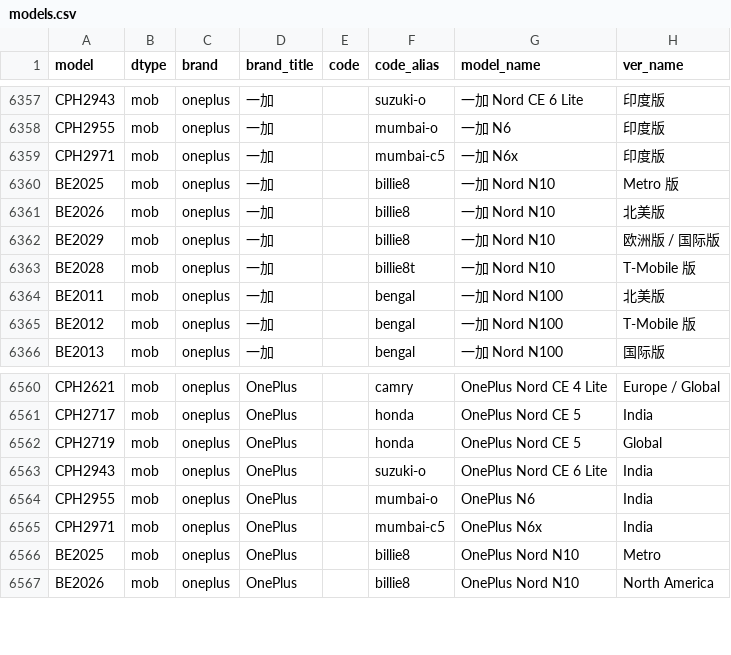
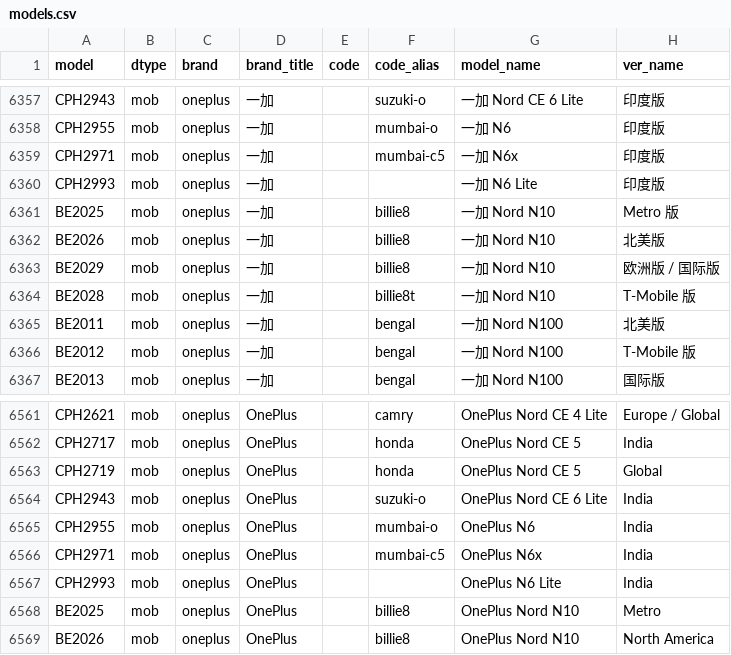
Before and after one commit to YuleBest/MobileModels-csv, a CSV file: models.csv, drawn as a sheet; only a part is shown, gaps mark what is left out.

```diff
--- a/models.csv
+++ b/models.csv
@@ -6359,2 +6359,3 @@ CPH2955,mob,oneplus,一加,,mumbai-o,一加 N6,印度版
 CPH2971,mob,oneplus,一加,,mumbai-c5,一加 N6x,印度版
+CPH2993,mob,oneplus,一加,,,一加 N6 Lite,印度版
 BE2025,mob,oneplus,一加,,billie8,一加 Nord N10,Metro 版
@@ -6565,2 +6566,3 @@ CPH2955,mob,oneplus,OnePlus,,mumbai-o,OnePlus N6,India
 CPH2971,mob,oneplus,OnePlus,,mumbai-c5,OnePlus N6x,India
+CPH2993,mob,oneplus,OnePlus,,,OnePlus N6 Lite,India
 BE2025,mob,oneplus,OnePlus,,billie8,OnePlus Nord N10,Metro
```
Also changed, not shown: 1 other file.
